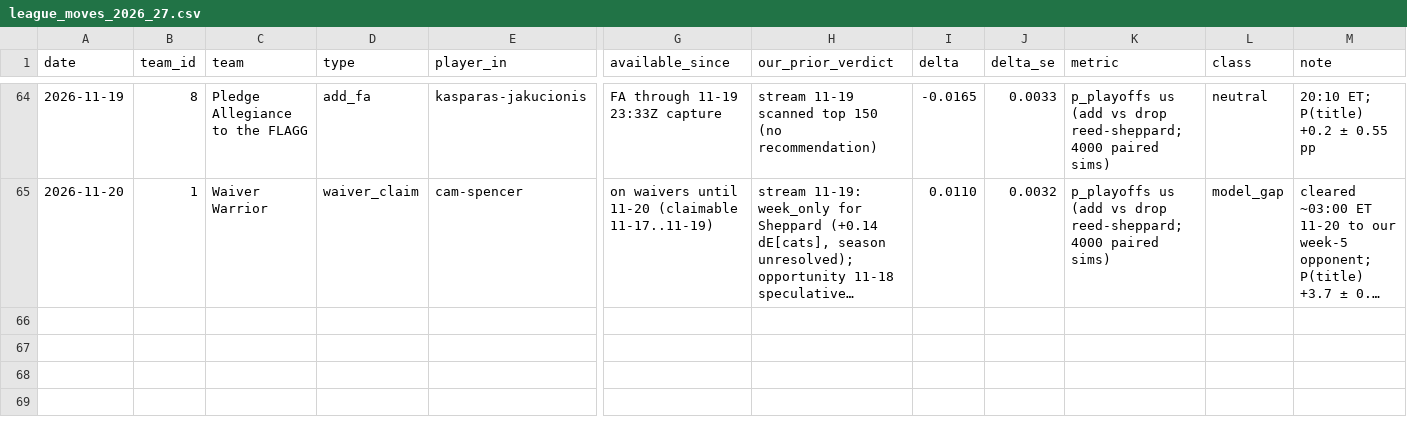
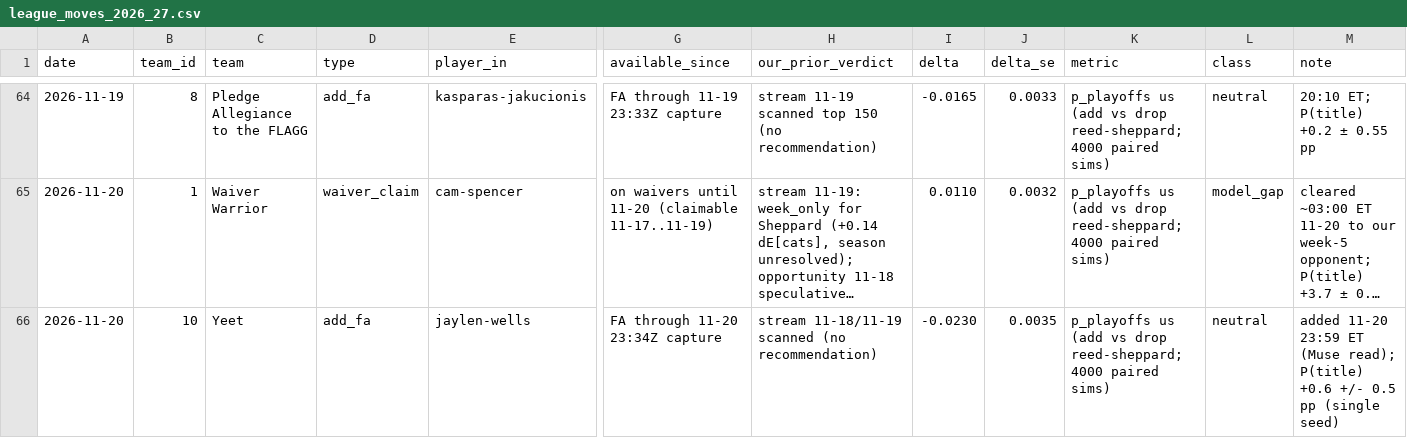
Before and after one commit to hmku/nba, a CSV file: data/processed/league_moves_2026_27.csv, drawn as a sheet; only a part is shown, gaps mark what is left out; long unchanged cells end in …; rows hold the shown columns only; the diff names each change by its address in the sheet, - before the commit and + after, or states it on an @@ line.

```diff
--- a/data/processed/league_moves_2026_27.csv
+++ b/data/processed/league_moves_2026_27.csv
+row 66: 2026-11-20 | 10 | Yeet | add_fa | jaylen-wells | FA through 11-20 23:34Z capture | stream 11-18/11-19 scanned (no recommendation) | -0.0230 | 0.0035 | p_playoffs us (add vs drop reed-sheppard; 4000 paired sims) | neutral | added 11-20 23:59 ET (Muse read); P(title) +0.6 +/- 0.5 pp (single seed)
```
Also changed, not shown: data/processed/projections_2026_27.inseason.csv, 16 other files.
